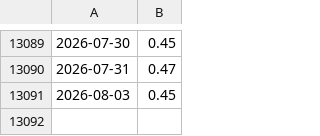
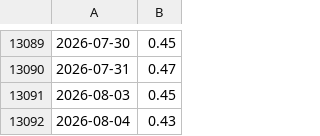
Before and after one commit to sternjeong/Quant, a CSV file: data/cache/fred_T10Y2Y.csv, drawn as a sheet; only a part is shown, gaps mark what is left out; the diff names each change by its address in the sheet, - before the commit and + after, or states it on an @@ line.

```diff
--- a/data/cache/fred_T10Y2Y.csv
+++ b/data/cache/fred_T10Y2Y.csv
+row 13092: 2026-08-04 | 0.43
```
